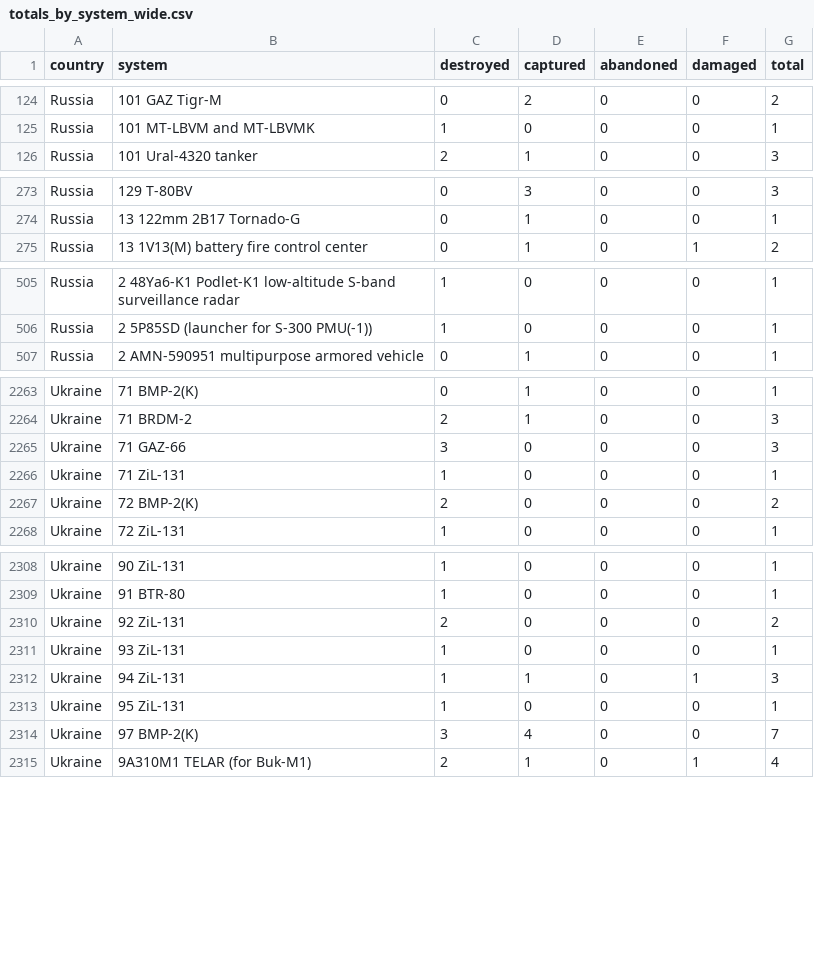
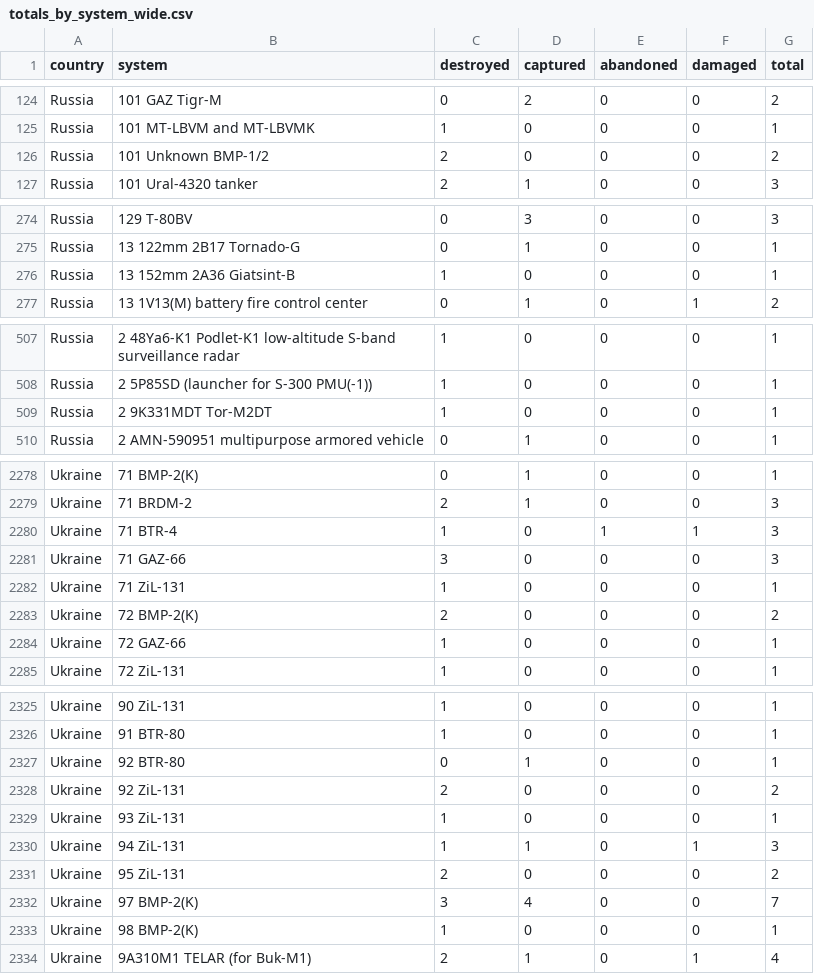
Before and after one commit to scarnecchia/oryx_data, a CSV file: totals_by_system_wide.csv, drawn as a sheet; only a part is shown, gaps mark what is left out; the diff covers the shown part only.

```diff
--- a/totals_by_system_wide.csv
+++ b/totals_by_system_wide.csv
@@ -125,2 +125,3 @@ Russia,101 GAZ Tigr-M,0,2,0,0,2
 Russia,101 MT-LBVM and MT-LBVMK,1,0,0,0,1
+Russia,101 Unknown BMP-1/2,2,0,0,0,2
 Russia,101 Ural-4320 tanker,2,1,0,0,3
@@ -274,2 +275,3 @@ Russia,129 T-80BV,0,3,0,0,3
 Russia,13 122mm 2B17 Tornado-G,0,1,0,0,1
+Russia,13 152mm 2A36 Giatsint-B,1,0,0,0,1
 Russia,13 1V13(M) battery fire control center,0,1,0,1,2
@@ -506,2 +508,3 @@ Russia,2 48Ya6-K1 Podlet-K1 low-altitude S-band surveillance radar,1,0,0,0,1
 Russia,2 5P85SD (launcher for S-300 PMU(-1)),1,0,0,0,1
+Russia,2 9K331MDT Tor-M2DT,1,0,0,0,1
 Russia,2 AMN-590951 multipurpose armored vehicle,0,1,0,0,1
@@ -2264,2 +2279,3 @@ Ukraine,71 BMP-2(K),0,1,0,0,1
 Ukraine,71 BRDM-2,2,1,0,0,3
+Ukraine,71 BTR-4,1,0,1,1,3
 Ukraine,71 GAZ-66,3,0,0,0,3
@@ -2267,2 +2283,3 @@ Ukraine,71 ZiL-131,1,0,0,0,1
 Ukraine,72 BMP-2(K),2,0,0,0,2
+Ukraine,72 GAZ-66,1,0,0,0,1
 Ukraine,72 ZiL-131,1,0,0,0,1
@@ -2309,2 +2326,3 @@ Ukraine,90 ZiL-131,1,0,0,0,1
 Ukraine,91 BTR-80,1,0,0,0,1
+Ukraine,92 BTR-80,0,1,0,0,1
 Ukraine,92 ZiL-131,2,0,0,0,2
@@ -2312,4 +2330,5 @@ Ukraine,93 ZiL-131,1,0,0,0,1
 Ukraine,94 ZiL-131,1,1,0,1,3
-Ukraine,95 ZiL-131,1,0,0,0,1
+Ukraine,95 ZiL-131,2,0,0,0,2
 Ukraine,97 BMP-2(K),3,4,0,0,7
+Ukraine,98 BMP-2(K),1,0,0,0,1
 Ukraine,9A310M1 TELAR (for Buk-M1),2,1,0,1,4
```
Also changed, not shown: 12 added rows and 42 edited cells elsewhere in this file, daily_count.csv, event_abandoned.csv, 5 other files.
